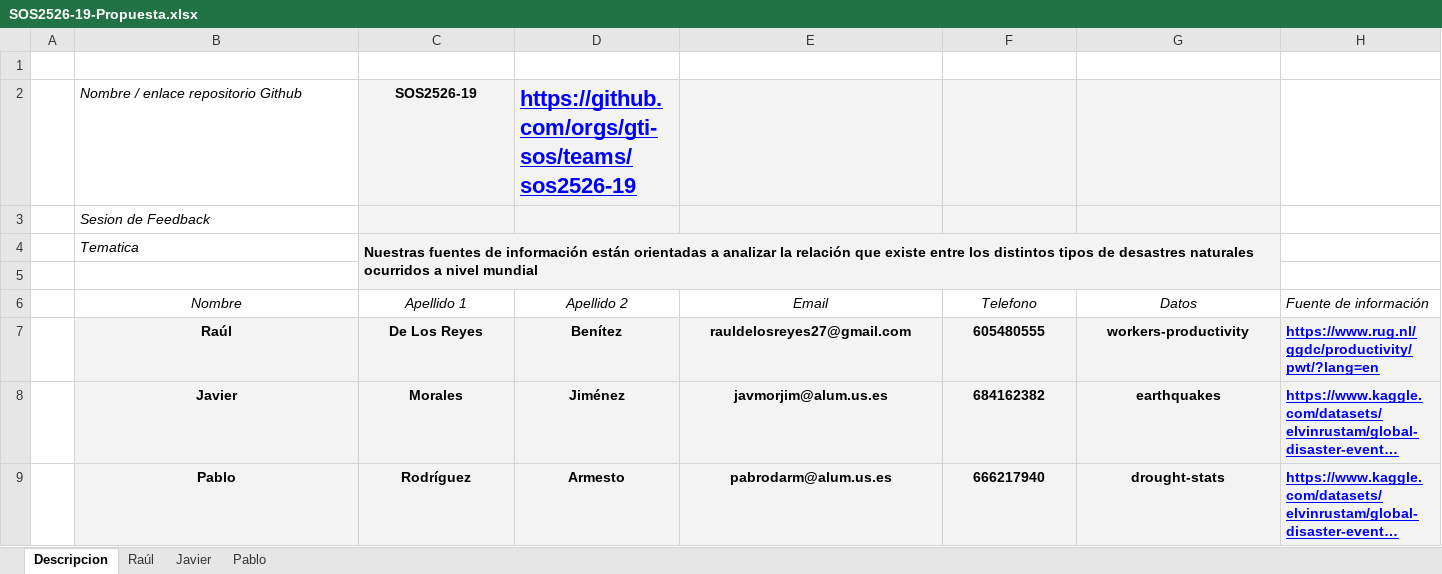
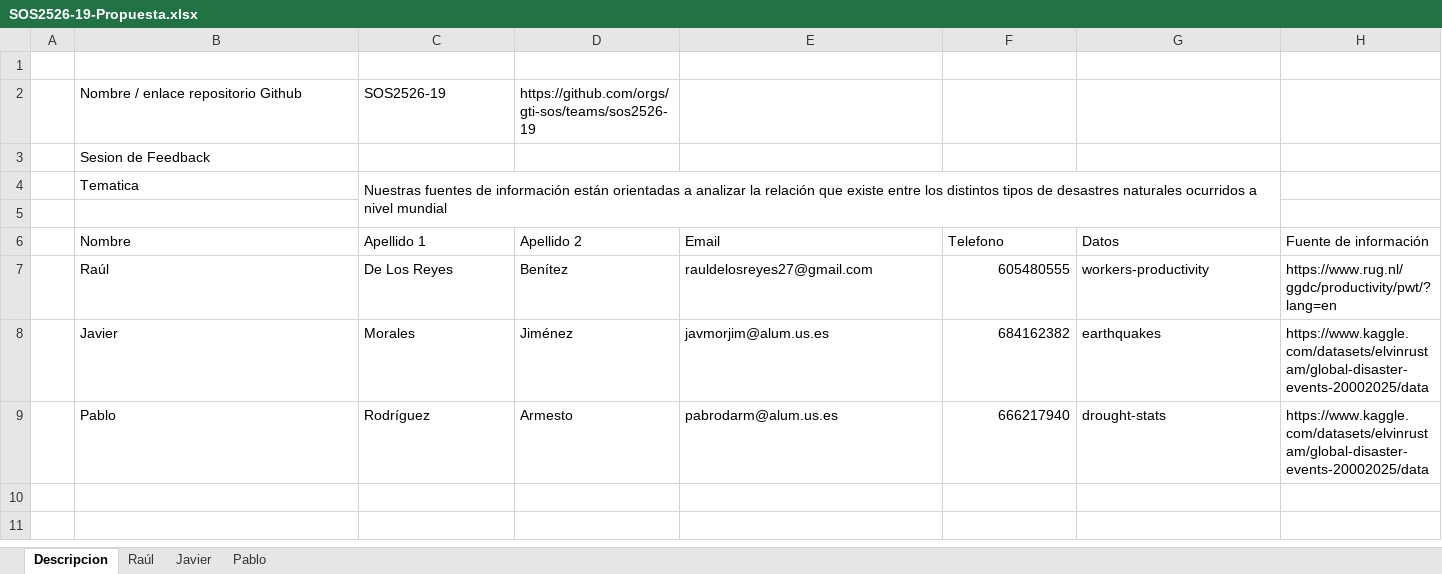
Before and after one commit to gti-sos/SOS2526-19, an Excel workbook: SOS2526-19-Propuesta.xlsx, sheet Descripcion, drawn as a sheet; long unchanged cells end in …; values as stored, in another font and other column widths than the file's, no borders; the diff names each change by its address in the sheet, - before the commit and + after, or states it on an @@ line.

```diff
--- a/SOS2526-19-Propuesta.xlsx (sheet Descripcion)
+++ b/SOS2526-19-Propuesta.xlsx (sheet Descripcion)
-B2:B4 italic: on
+B2:B4 italic: off
-C2 alignment: center
+C2 alignment: left
-C2:G3 fill: #F3F3F3
+C2:G3 fill: none
-C2:D2 bold: on
+C2:D2 bold: off
@@ D2 underline: on → off, text colour: #0000FF → black, text size: smaller @@
@@ C4 fill: #F3F3F3 → none, bold: on → off @@
-B6:H6 italic: on
+B6:H6 italic: off
-B6:G6 alignment: center
+B6:G6 alignment: left
-B7:E9 alignment: center
+B7:E9 alignment: left
@@ B7:H9 fill: #F3F3F3 → none, bold: on → off @@
-F7:F9 alignment: center
+F7:F9 alignment: right
-G7:G9 alignment: center
+G7:G9 alignment: left
@@ H7:H9 underline: on → off, text colour: #0000FF → black @@
```
Also changed, not shown: sheet Raúl, sheet Javier, sheet Pablo, 4 other files.
